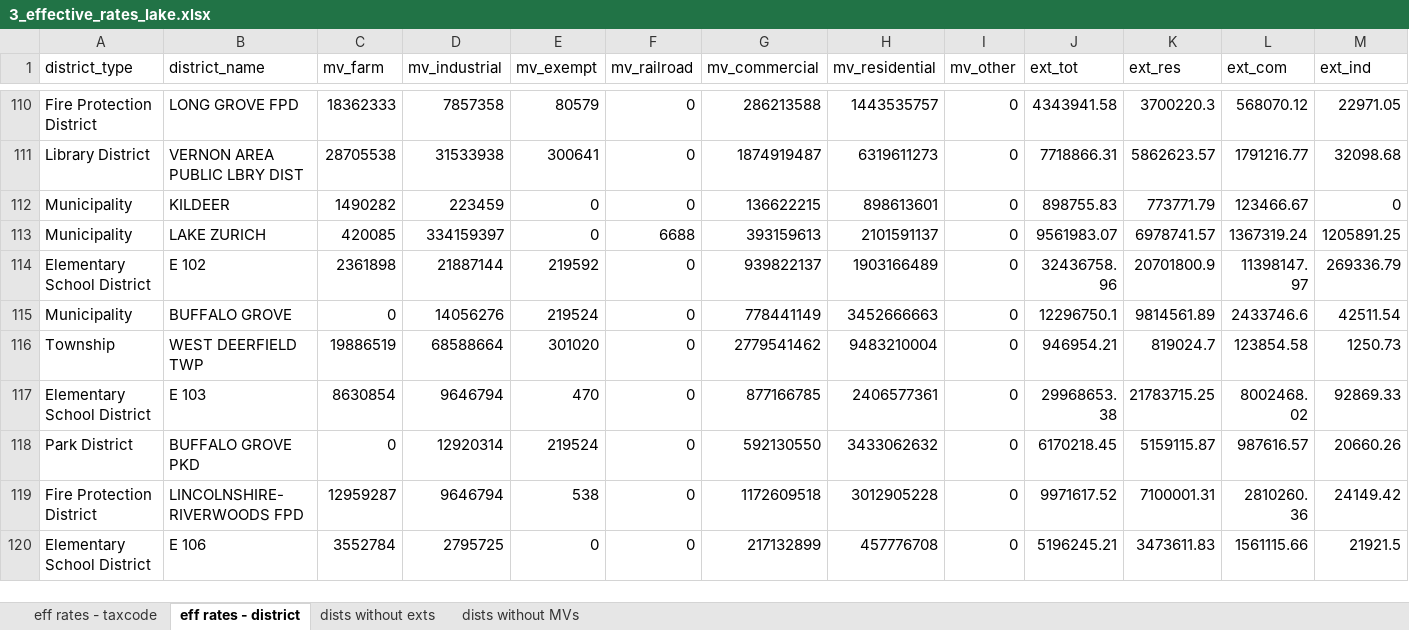
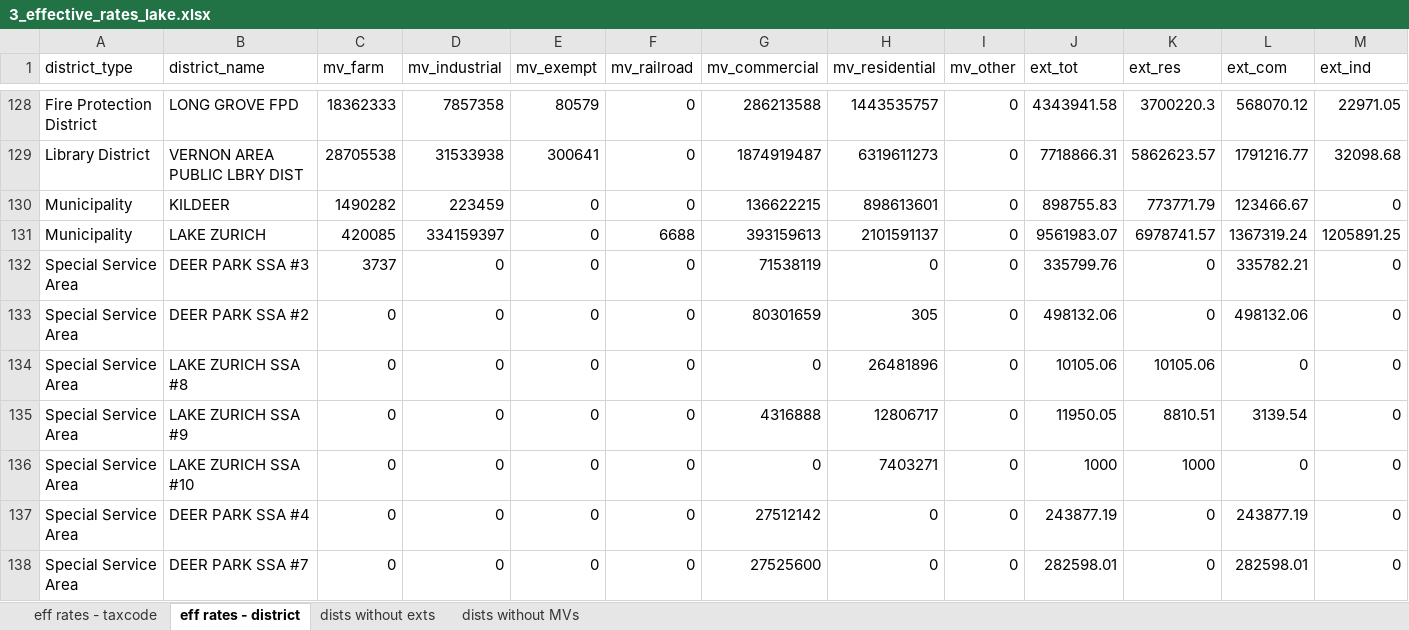
Before and after one commit to CMAP-REPOS/effective_property_tax, an Excel workbook: outputs/3_effective_rates_lake.xlsx, sheet eff rates - district, drawn as a sheet; only a part is shown, gaps mark what is left out; the shorter side is filled out with more unchanged rows; values as stored, in another font and other column widths than the file's, no borders; rows hold the shown columns only; the diff covers the shown part only; the diff names each change by its address in the sheet, - before the commit and + after, or states it on an @@ line.

```diff
--- a/outputs/3_effective_rates_lake.xlsx (sheet eff rates - district)
+++ b/outputs/3_effective_rates_lake.xlsx (sheet eff rates - district)
+row 132: Special Service Area | DEER PARK SSA #3 | 3737 | 0 | 0 | 0 | 71538119 | 0 | 0 | 335799.76 | 0 | 335782.21 | 0
+row 133: Special Service Area | DEER PARK SSA #2 | 0 | 0 | 0 | 0 | 80301659 | 305 | 0 | 498132.06 | 0 | 498132.06 | 0
+row 134: Special Service Area | LAKE ZURICH SSA #8 | 0 | 0 | 0 | 0 | 0 | 26481896 | 0 | 10105.06 | 10105.06 | 0 | 0
+row 135: Special Service Area | LAKE ZURICH SSA #9 | 0 | 0 | 0 | 0 | 4316888 | 12806717 | 0 | 11950.05 | 8810.51 | 3139.54 | 0
+row 136: Special Service Area | LAKE ZURICH SSA #10 | 0 | 0 | 0 | 0 | 0 | 7403271 | 0 | 1000 | 1000 | 0 | 0
+row 137: Special Service Area | DEER PARK SSA #4 | 0 | 0 | 0 | 0 | 27512142 | 0 | 0 | 243877.19 | 0 | 243877.19 | 0
+row 138: Special Service Area | DEER PARK SSA #7 | 0 | 0 | 0 | 0 | 27525600 | 0 | 0 | 282598.01 | 0 | 282598.01 | 0
```
Also changed, not shown: 37 added rows elsewhere in this sheet, sheet eff rates - taxcode, sheet dists without exts, outputs/2_dists_by_taxcode_proc_kane.xlsx, outputs/2_dists_by_taxcode_proc_kendall.xlsx, 21 other files.
